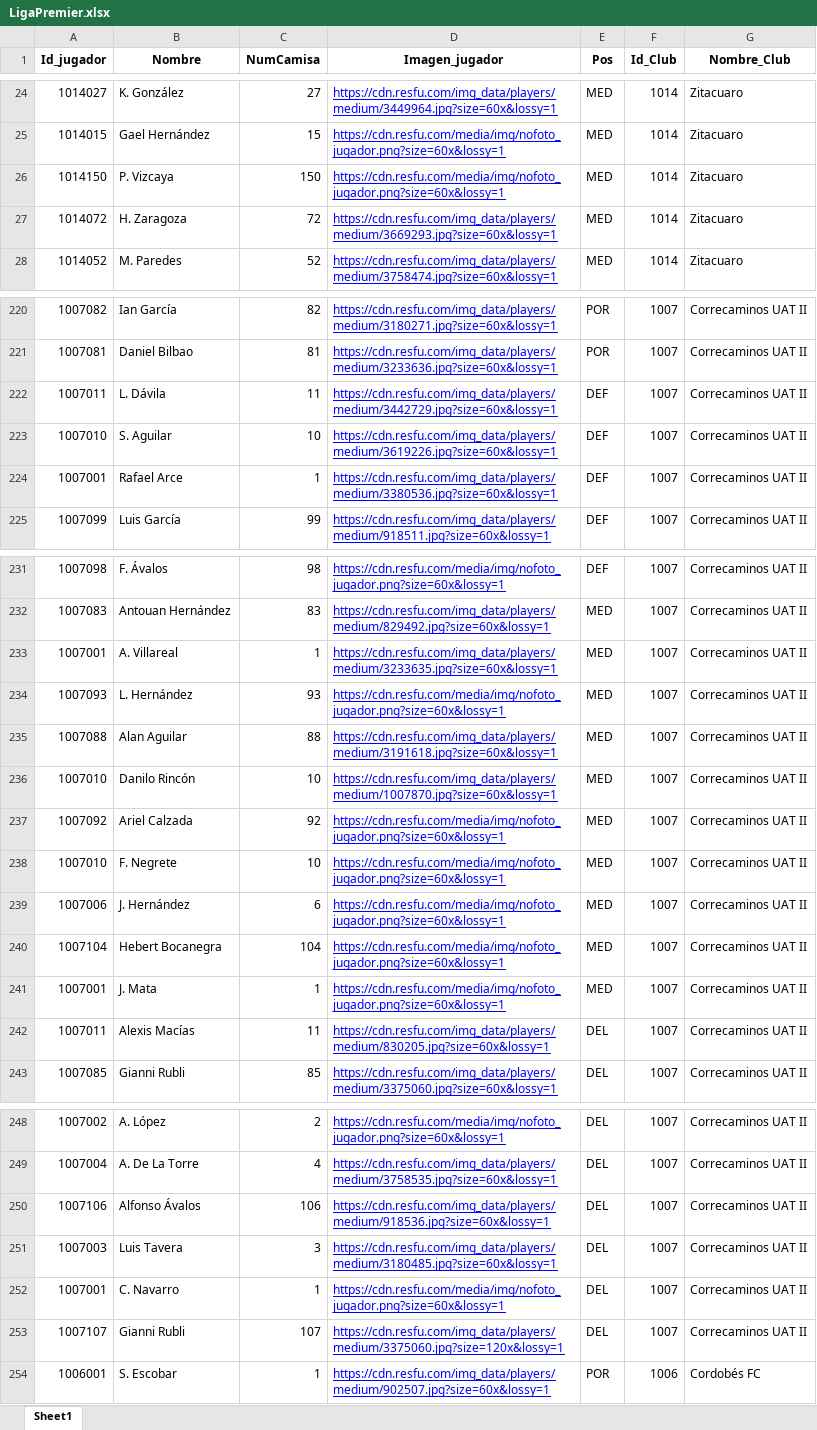
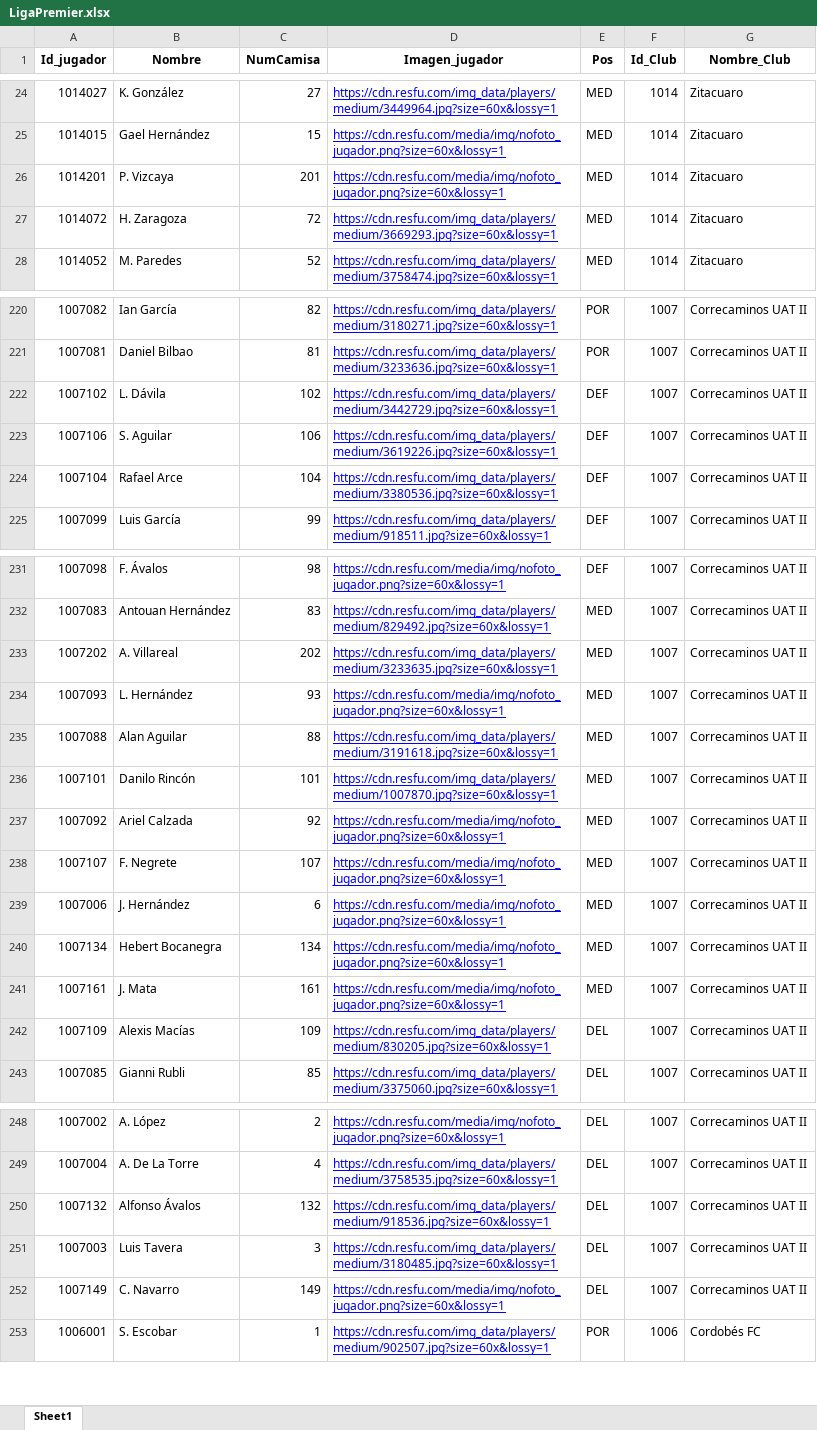
Before and after one commit to Dany2-dev/BaseSports, an Excel workbook: backend/data/LigaPremier.xlsx, sheet Sheet1, drawn as a sheet; only a part is shown, gaps mark what is left out; values as stored, in another font and other column widths than the file's, no borders; the diff covers the shown part only; the diff names each change by its address in the sheet, - before the commit and + after, or states it on an @@ line.

Commit message:
Datos Atualizados_2

```diff
--- a/backend/data/LigaPremier.xlsx (sheet Sheet1)
+++ b/backend/data/LigaPremier.xlsx (sheet Sheet1)
-A26 (Id_jugador): 1014150
+A26 (Id_jugador): 1014201
-C26 (NumCamisa): 150
+C26 (NumCamisa): 201
-A222 (Id_jugador): 1007011
+A222 (Id_jugador): 1007102
-C222 (NumCamisa): 11
+C222 (NumCamisa): 102
-A223 (Id_jugador): 1007010
+A223 (Id_jugador): 1007106
-C223 (NumCamisa): 10
+C223 (NumCamisa): 106
-A224 (Id_jugador): 1007001
+A224 (Id_jugador): 1007104
-C224 (NumCamisa): 1
+C224 (NumCamisa): 104
-A233 (Id_jugador): 1007001
+A233 (Id_jugador): 1007202
-C233 (NumCamisa): 1
+C233 (NumCamisa): 202
-A236 (Id_jugador): 1007010
+A236 (Id_jugador): 1007101
-C236 (NumCamisa): 10
+C236 (NumCamisa): 101
-A238 (Id_jugador): 1007010
+A238 (Id_jugador): 1007107
-C238 (NumCamisa): 10
+C238 (NumCamisa): 107
-A240 (Id_jugador): 1007104
+A240 (Id_jugador): 1007134
-C240 (NumCamisa): 104
+C240 (NumCamisa): 134
-A241 (Id_jugador): 1007001
+A241 (Id_jugador): 1007161
-C241 (NumCamisa): 1
+C241 (NumCamisa): 161
-A242 (Id_jugador): 1007011
+A242 (Id_jugador): 1007109
-C242 (NumCamisa): 11
+C242 (NumCamisa): 109
-A250 (Id_jugador): 1007106
+A250 (Id_jugador): 1007132
-C250 (NumCamisa): 106
+C250 (NumCamisa): 132
-A252 (Id_jugador): 1007001
+A252 (Id_jugador): 1007149
-C252 (NumCamisa): 1
+C252 (NumCamisa): 149
-row 253: 1007107 | Gianni Rubli | 107 | https://cdn.resfu.com/img_data/players/medium/3375060.jpg?size=120x&lossy=1 | DEL | 1007 | Correcaminos UAT II
```
Also changed, not shown: 14 edited cells elsewhere in this sheet.
